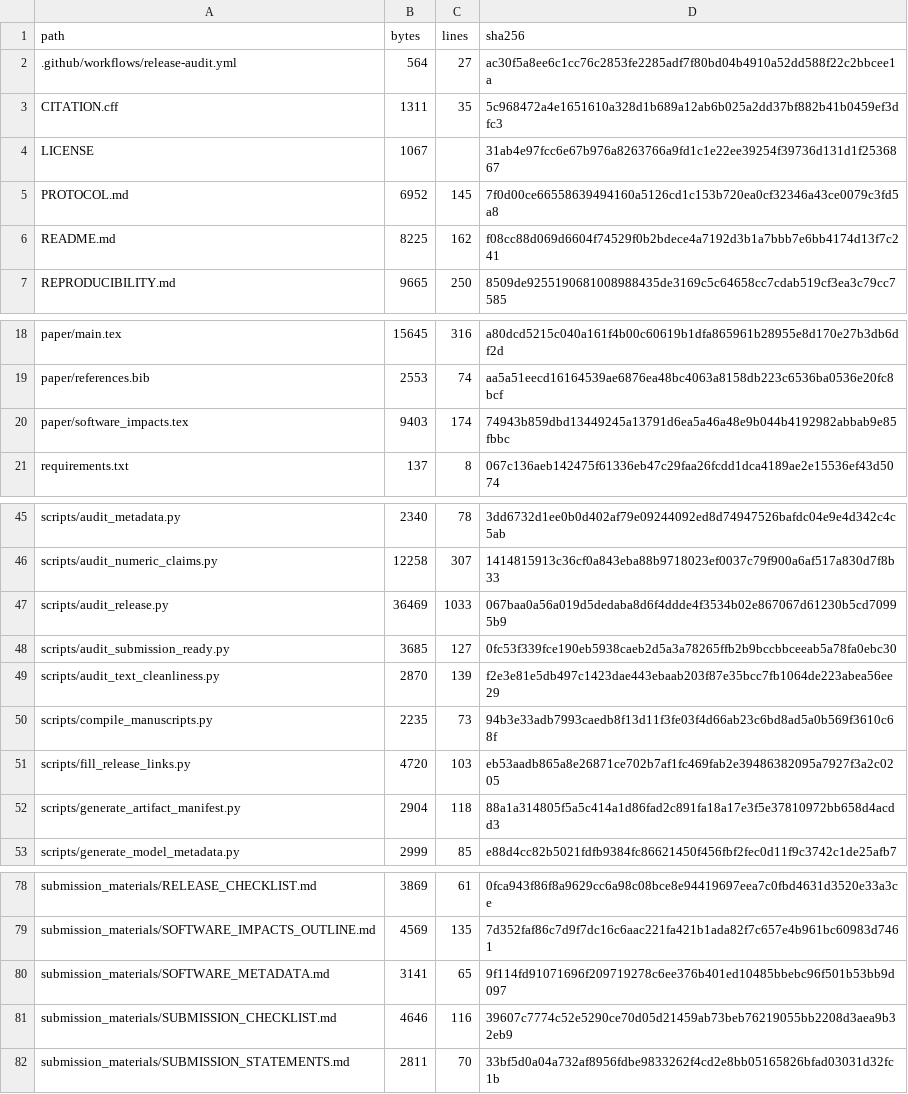
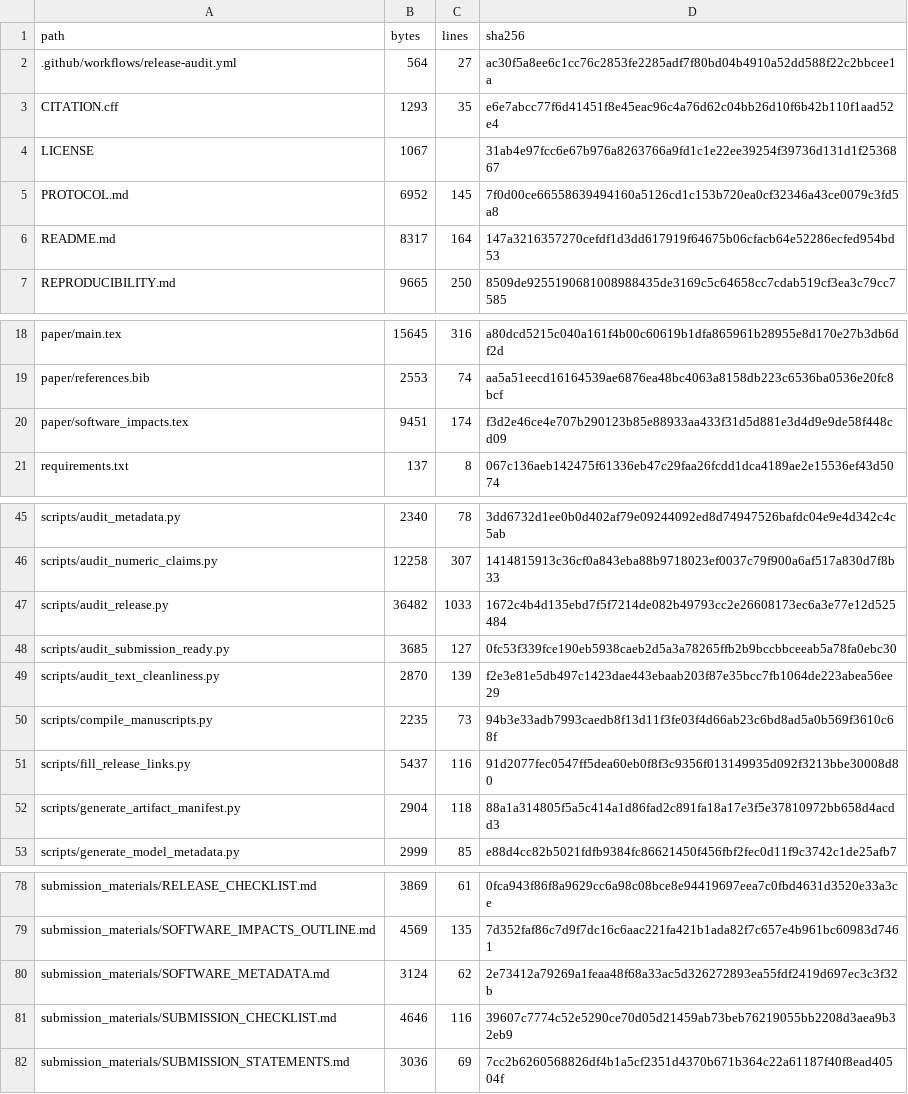
Before and after one commit to XZXAAAA/llm-code-bug-taxonomy-artifact, a CSV file: results/tables/artifact_manifest.csv, drawn as a sheet; only a part is shown, gaps mark what is left out.

```diff
--- a/results/tables/artifact_manifest.csv
+++ b/results/tables/artifact_manifest.csv
@@ -2,6 +2,6 @@ path,bytes,lines,sha256
 .github/workflows/release-audit.yml,564,27,ac30f5a8ee6c1cc76c2853fe2285adf7f80bd04b4910a52dd588f22c2bbcee1a
-CITATION.cff,1311,35,5c968472a4e1651610a328d1b689a12ab6b025a2dd37bf882b41b0459ef3dfc3
+CITATION.cff,1293,35,e6e7abcc77f6d41451f8e45eac96c4a76d62c04bb26d10f6b42b110f1aad52e4
 LICENSE,1067,,31ab4e97fcc6e67b976a8263766a9fd1c1e22ee39254f39736d131d1f2536867
 PROTOCOL.md,6952,145,7f0d00ce66558639494160a5126cd1c153b720ea0cf32346a43ce0079c3fd5a8
-README.md,8225,162,f08cc88d069d6604f74529f0b2bdece4a7192d3b1a7bbb7e6bb4174d13f7c241
+README.md,8317,164,147a3216357270cefdf1d3dd617919f64675b06cfacb64e52286ecfed954bd53
 REPRODUCIBILITY.md,9665,250,8509de9255190681008988435de3169c5c64658cc7cdab519cf3ea3c79cc7585
@@ -19,3 +19,3 @@ paper/main.tex,15645,316,a80dcd5215c040a161f4b00c60619b1dfa865961b28955e8d170e27
 paper/references.bib,2553,74,aa5a51eecd16164539ae6876ea48bc4063a8158db223c6536ba0536e20fc8bcf
-paper/software_impacts.tex,9403,174,74943b859dbd13449245a13791d6ea5a46a48e9b044b4192982abbab9e85fbbc
+paper/software_impacts.tex,9451,174,f3d2e46ce4e707b290123b85e88933aa433f31d5d881e3d4d9e9de58f448cd09
 requirements.txt,137,8,067c136aeb142475f61336eb47c29faa26fcdd1dca4189ae2e15536ef43d5074
@@ -46,3 +46,3 @@ scripts/audit_metadata.py,2340,78,3dd6732d1ee0b0d402af79e09244092ed8d74947526baf
 scripts/audit_numeric_claims.py,12258,307,1414815913c36cf0a843eba88b9718023ef0037c79f900a6af517a830d7f8b33
-scripts/audit_release.py,36469,1033,067baa0a56a019d5dedaba8d6f4ddde4f3534b02e867067d61230b5cd70995b9
+scripts/audit_release.py,36482,1033,1672c4b4d135ebd7f5f7214de082b49793cc2e26608173ec6a3e77e12d525484
 scripts/audit_submission_ready.py,3685,127,0fc53f339fce190eb5938caeb2d5a3a78265ffb2b9bccbbceeab5a78fa0ebc30
@@ -50,3 +50,3 @@ scripts/audit_text_cleanliness.py,2870,139,f2e3e81e5db497c1423dae443ebaab203f87e
 scripts/compile_manuscripts.py,2235,73,94b3e33adb7993caedb8f13d11f3fe03f4d66ab23c6bd8ad5a0b569f3610c68f
-scripts/fill_release_links.py,4720,103,eb53aadb865a8e26871ce702b7af1fc469fab2e39486382095a7927f3a2c0205
+scripts/fill_release_links.py,5437,116,91d2077fec0547ff5dea60eb0f8f3c9356f013149935d092f3213bbe30008d80
 scripts/generate_artifact_manifest.py,2904,118,88a1a314805f5a5c414a1d86fad2c891fa18a17e3f5e37810972bb658d4acdd3
@@ -79,4 +79,4 @@ submission_materials/RELEASE_CHECKLIST.md,3869,61,0fca943f86f8a9629cc6a98c08bce8
 submission_materials/SOFTWARE_IMPACTS_OUTLINE.md,4569,135,7d352faf86c7d9f7dc16c6aac221fa421b1ada82f7c657e4b961bc60983d7461
-submission_materials/SOFTWARE_METADATA.md,3141,65,9f114fd91071696f209719278c6ee376b401ed10485bbebc96f501b53bb9d097
+submission_materials/SOFTWARE_METADATA.md,3124,62,2e73412a79269a1feaa48f68a33ac5d326272893ea55fdf2419d697ec3c3f32b
 submission_materials/SUBMISSION_CHECKLIST.md,4646,116,39607c7774c52e5290ce70d05d21459ab73beb76219055bb2208d3aea9b32eb9
-submission_materials/SUBMISSION_STATEMENTS.md,2811,70,33bf5d0a04a732af8956fdbe9833262f4cd2e8bb05165826bfad03031d32fc1b
+submission_materials/SUBMISSION_STATEMENTS.md,3036,69,7cc2b6260568826df4b1a5cf2351d4370b671b364c22a61187f40f8ead40504f
```
Also changed, not shown: 8 other files.
